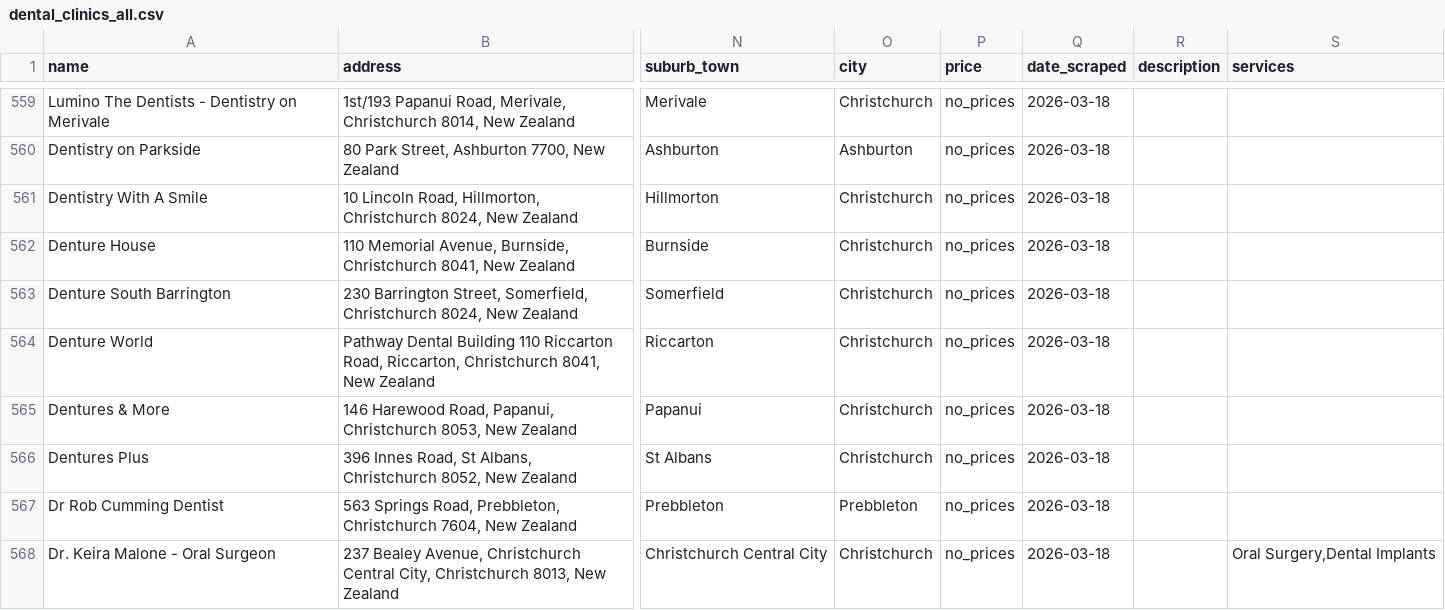
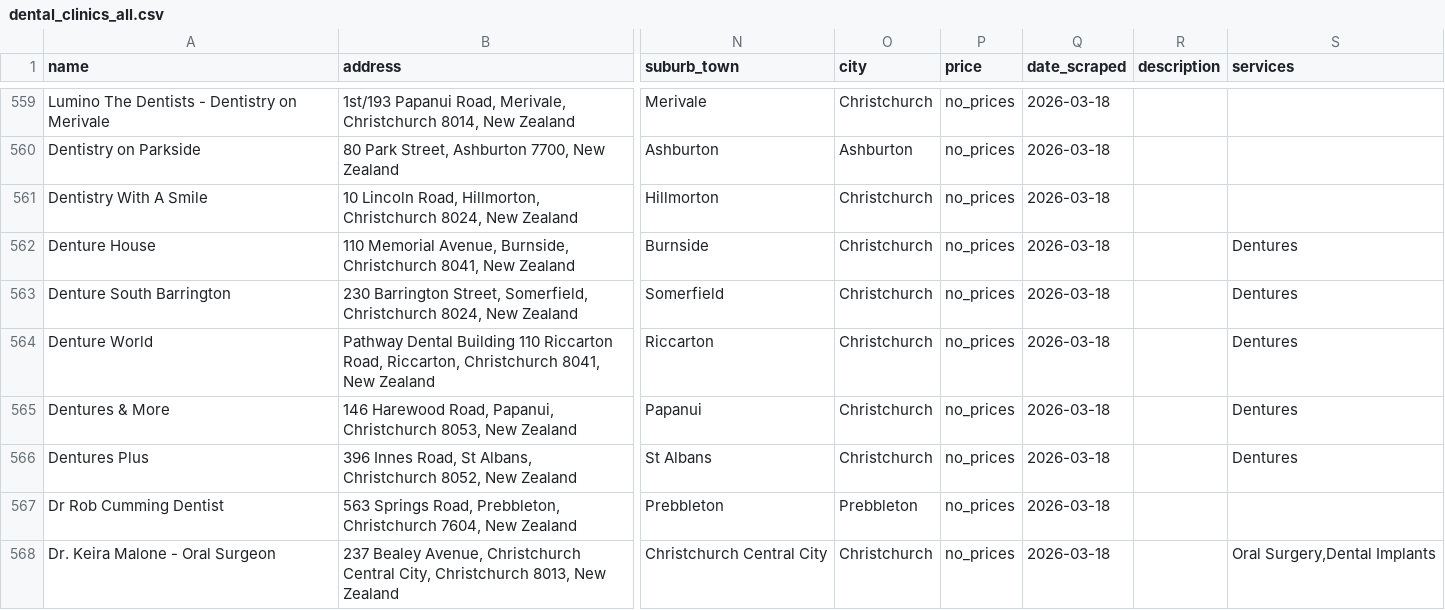
Before and after one commit to The-Directory-Guys/Dental.Directory, a CSV file: dental_clinics_all.csv, drawn as a sheet; only a part is shown, gaps mark what is left out; the diff covers the shown part only; the diff names each change by its address in the sheet, - before the commit and + after, or states it on an @@ line.

```diff
--- a/dental_clinics_all.csv
+++ b/dental_clinics_all.csv
-S562:S566 (services): (empty)
+S562:S566 (services): Dentures
```
Also changed, not shown: 64 edited cells elsewhere in this file.
